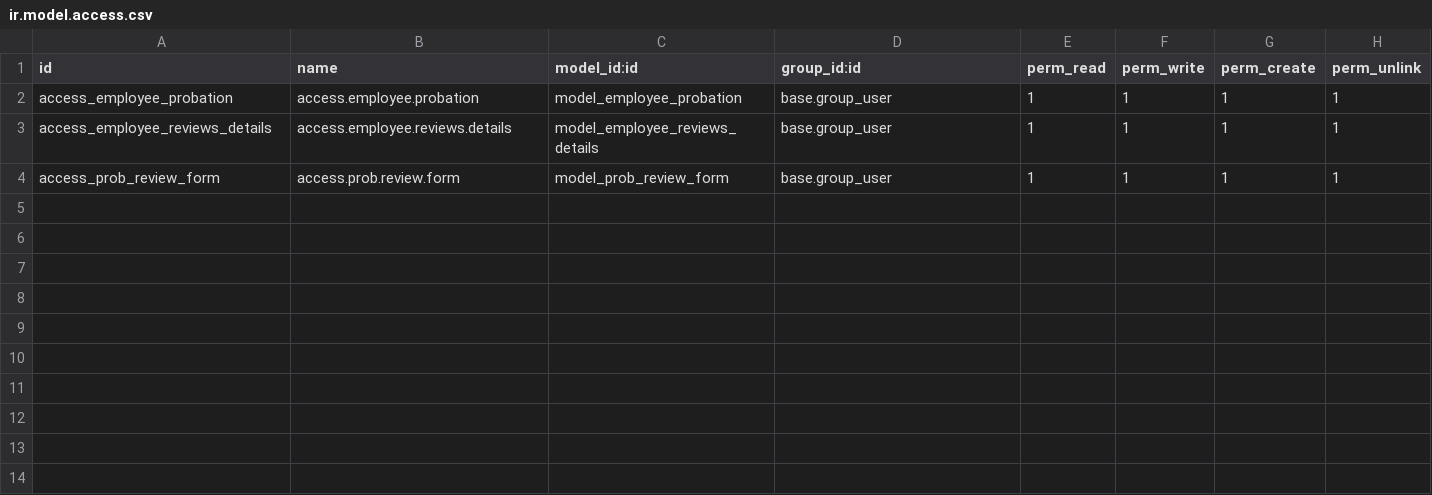
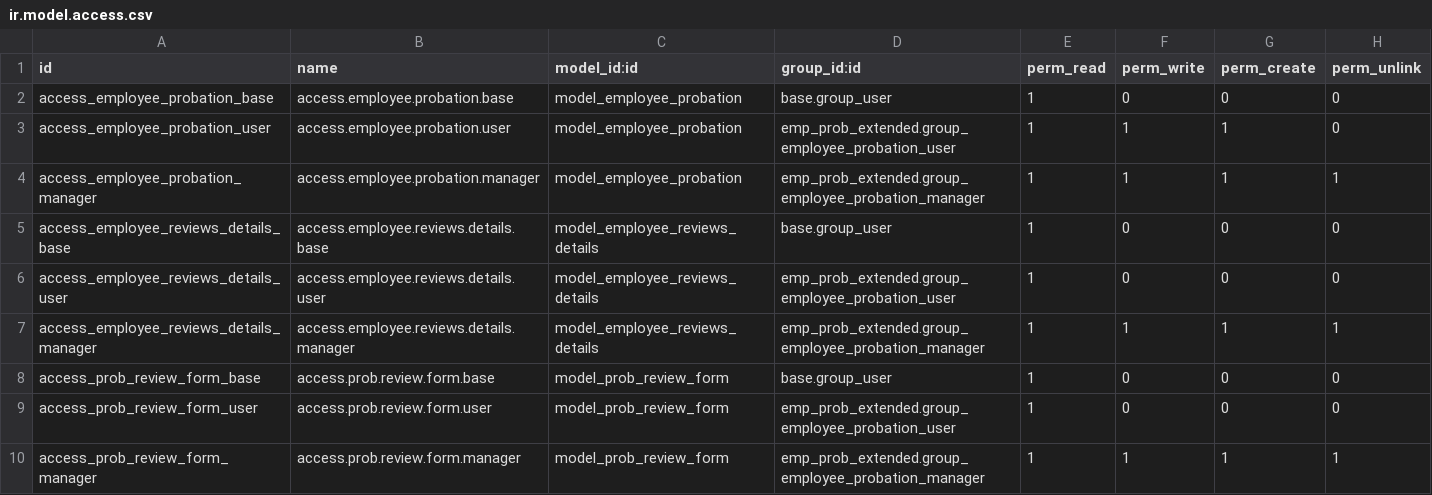
Before and after one commit to pmpmpeter/odooekara, a CSV file: emp_prob_extended/security/ir.model.access.csv, drawn as a sheet.

```diff
--- a/emp_prob_extended/security/ir.model.access.csv
+++ b/emp_prob_extended/security/ir.model.access.csv
@@ -1,4 +1,10 @@
 id,name,model_id:id,group_id:id,perm_read,perm_write,perm_create,perm_unlink
-access_employee_probation,access.employee.probation,model_employee_probation,base.group_user,1,1,1,1
-access_employee_reviews_details,access.employee.reviews.details,model_employee_reviews_details,base.group_user,1,1,1,1
-access_prob_review_form,access.prob.review.form,model_prob_review_form,base.group_user,1,1,1,1
+access_employee_probation_base,access.employee.probation.base,model_employee_probation,base.group_user,1,0,0,0
+access_employee_probation_user,access.employee.probation.user,model_employee_probation,emp_prob_extended.group_employee_probation_user,1,1,1,0
+access_employee_probation_manager,access.employee.probation.manager,model_employee_probation,emp_prob_extended.group_employee_probation_manager,1,1,1,1
+access_employee_reviews_details_base,access.employee.reviews.details.base,model_employee_reviews_details,base.group_user,1,0,0,0
+access_employee_reviews_details_user,access.employee.reviews.details.user,model_employee_reviews_details,emp_prob_extended.group_employee_probation_user,1,0,0,0
+access_employee_reviews_details_manager,access.employee.reviews.details.manager,model_employee_reviews_details,emp_prob_extended.group_employee_probation_manager,1,1,1,1
+access_prob_review_form_base,access.prob.review.form.base,model_prob_review_form,base.group_user,1,0,0,0
+access_prob_review_form_user,access.prob.review.form.user,model_prob_review_form,emp_prob_extended.group_employee_probation_user,1,0,0,0
+access_prob_review_form_manager,access.prob.review.form.manager,model_prob_review_form,emp_prob_extended.group_employee_probation_manager,1,1,1,1
```
Also changed, not shown: hr_appraisal_extended/security/ir.model.access.csv, 34 other files.
